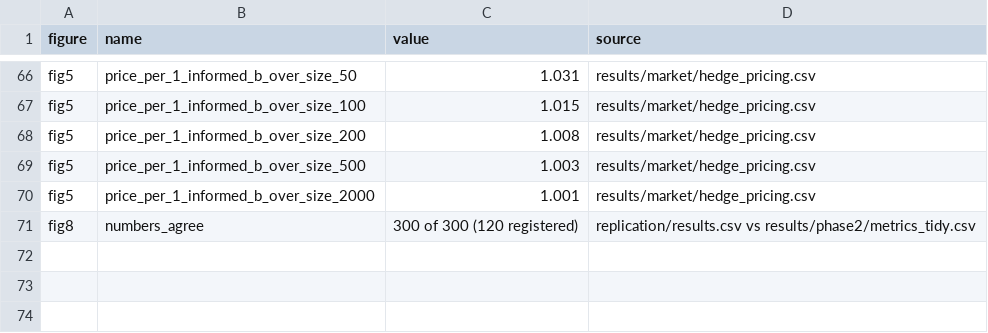
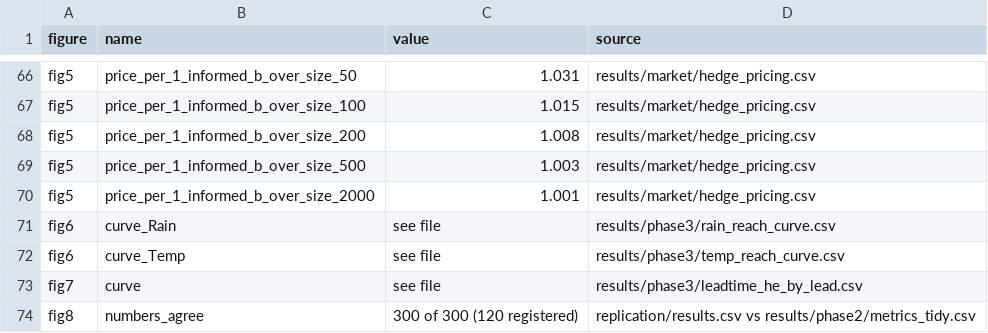
Before and after one commit to qomer0507/ece-473, a CSV file: results/talk/figure_numbers.csv, drawn as a sheet; only a part is shown, gaps mark what is left out; the diff names each change by its address in the sheet, - before the commit and + after, or states it on an @@ line.

```diff
--- a/results/talk/figure_numbers.csv
+++ b/results/talk/figure_numbers.csv
+row 71: fig6 | curve_Rain | see file | results/phase3/rain_reach_curve.csv
+row 72: fig6 | curve_Temp | see file | results/phase3/temp_reach_curve.csv
+row 73: fig7 | curve | see file | results/phase3/leadtime_he_by_lead.csv
```
Also changed, not shown: 2 other files.
